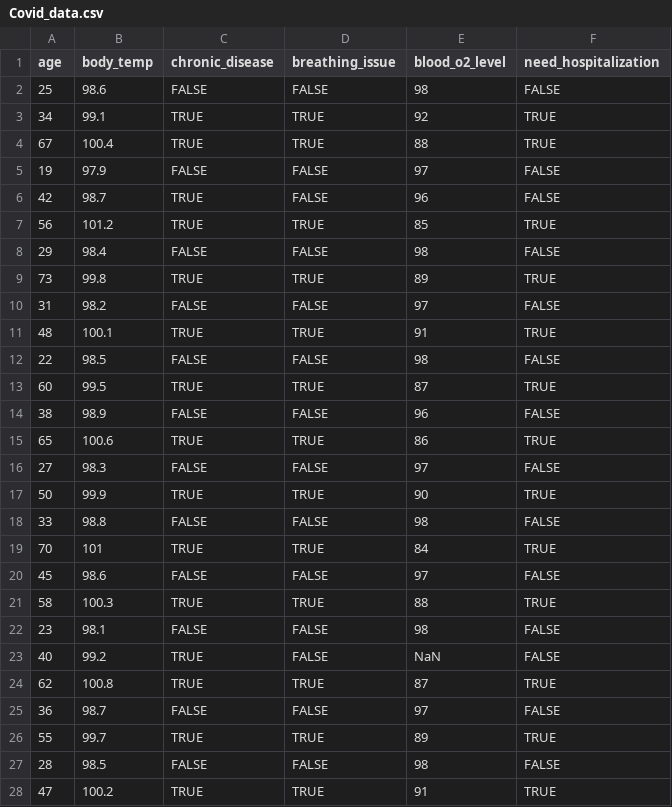
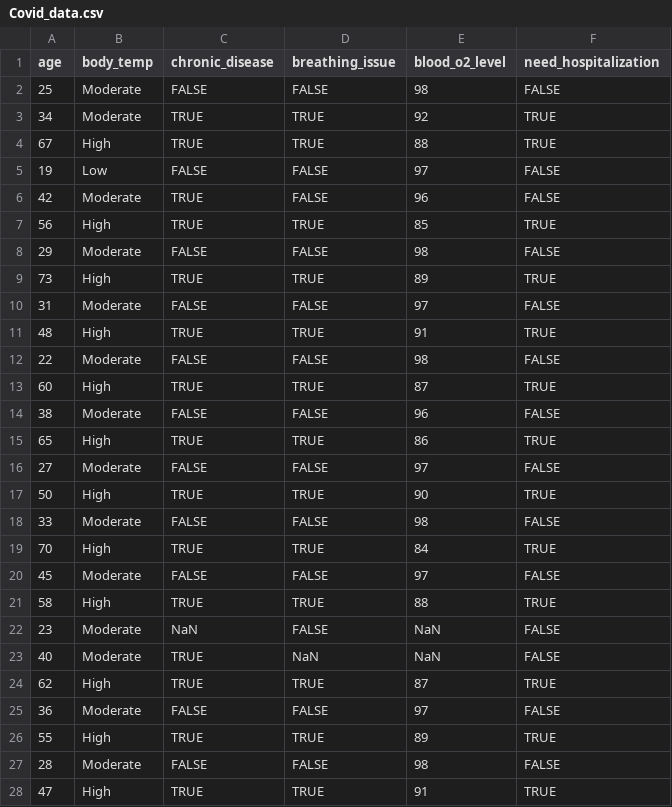
Before and after one commit to Gunal-k/AI-ML-Projects, a CSV file: Netflix movie recommendation System/Data PreProcessing/Covid_data.csv, drawn as a sheet; only a part is shown; the diff covers the shown part only.

Commit message:
Update Covid_data.csv to categorize body temperature levels and handle missing values

```diff
--- a/Netflix movie recommendation System/Data PreProcessing/Covid_data.csv
+++ b/Netflix movie recommendation System/Data PreProcessing/Covid_data.csv
@@ -1,28 +1,28 @@
 age,body_temp,chronic_disease,breathing_issue,blood_o2_level,need_hospitalization,
-25,98.6,FALSE,FALSE,98,FALSE,
-34,99.1,TRUE,TRUE,92,TRUE,
-67,100.4,TRUE,TRUE,88,TRUE,
-19,97.9,FALSE,FALSE,97,FALSE,
-42,98.7,TRUE,FALSE,96,FALSE,
-56,101.2,TRUE,TRUE,85,TRUE,
-29,98.4,FALSE,FALSE,98,FALSE,
-73,99.8,TRUE,TRUE,89,TRUE,
-31,98.2,FALSE,FALSE,97,FALSE,
-48,100.1,TRUE,TRUE,91,TRUE,
-22,98.5,FALSE,FALSE,98,FALSE,
-60,99.5,TRUE,TRUE,87,TRUE,
-38,98.9,FALSE,FALSE,96,FALSE,
-65,100.6,TRUE,TRUE,86,TRUE,
-27,98.3,FALSE,FALSE,97,FALSE,
-50,99.9,TRUE,TRUE,90,TRUE,
-33,98.8,FALSE,FALSE,98,FALSE,
-70,101,TRUE,TRUE,84,TRUE,
-45,98.6,FALSE,FALSE,97,FALSE,
-58,100.3,TRUE,TRUE,88,TRUE,
-23,98.1,FALSE,FALSE,98,FALSE,
-40,99.2,TRUE,FALSE,NaN,FALSE,
-62,100.8,TRUE,TRUE,87,TRUE,
-36,98.7,FALSE,FALSE,97,FALSE,
-55,99.7,TRUE,TRUE,89,TRUE,
-28,98.5,FALSE,FALSE,98,FALSE,
-47,100.2,TRUE,TRUE,91,TRUE,
+25,Moderate,FALSE,FALSE,98,FALSE,
+34,Moderate,TRUE,TRUE,92,TRUE,
+67,High,TRUE,TRUE,88,TRUE,
+19,Low,FALSE,FALSE,97,FALSE,
+42,Moderate,TRUE,FALSE,96,FALSE,
+56,High,TRUE,TRUE,85,TRUE,
+29,Moderate,FALSE,FALSE,98,FALSE,
+73,High,TRUE,TRUE,89,TRUE,
+31,Moderate,FALSE,FALSE,97,FALSE,
+48,High,TRUE,TRUE,91,TRUE,
+22,Moderate,FALSE,FALSE,98,FALSE,
+60,High,TRUE,TRUE,87,TRUE,
+38,Moderate,FALSE,FALSE,96,FALSE,
+65,High,TRUE,TRUE,86,TRUE,
+27,Moderate,FALSE,FALSE,97,FALSE,
+50,High,TRUE,TRUE,90,TRUE,
+33,Moderate,FALSE,FALSE,98,FALSE,
+70,High,TRUE,TRUE,84,TRUE,
+45,Moderate,FALSE,FALSE,97,FALSE,
+58,High,TRUE,TRUE,88,TRUE,
+23,Moderate,NaN,FALSE,NaN,FALSE,
+40,Moderate,TRUE,NaN,NaN,FALSE,
+62,High,TRUE,TRUE,87,TRUE,
+36,Moderate,FALSE,FALSE,97,FALSE,
+55,High,TRUE,TRUE,89,TRUE,
+28,Moderate,FALSE,FALSE,98,FALSE,
+47,High,TRUE,TRUE,91,TRUE,
```
Also changed, not shown: 23 edited cells elsewhere in this file, 2 other files.
